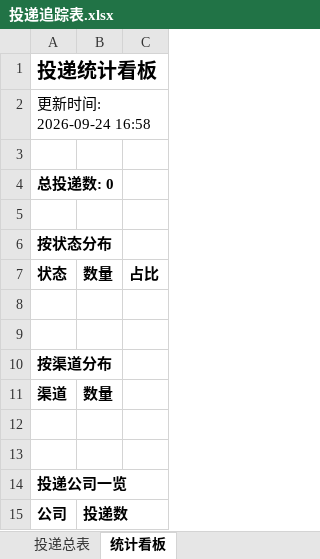
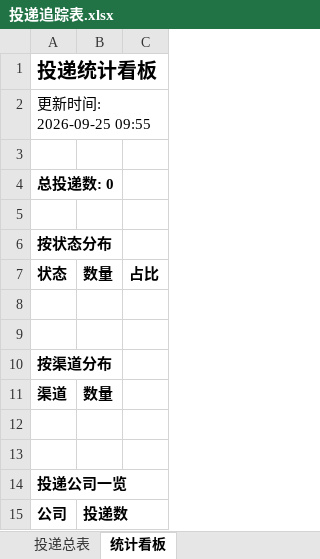
Before and after one commit to sixfish320-svg/wenke-radar, an Excel workbook: reports/投递追踪表.xlsx, sheet 统计看板, drawn as a sheet; values as stored, in another font and other column widths than the file's, no borders; the diff names each change by its address in the sheet, - before the commit and + after, or states it on an @@ line.

```diff
--- a/reports/投递追踪表.xlsx (sheet 统计看板)
+++ b/reports/投递追踪表.xlsx (sheet 统计看板)
-A2: 更新时间: 2026-09-24 16:58
+A2: 更新时间: 2026-09-25 09:55
```
Also changed, not shown: 1 other file.
